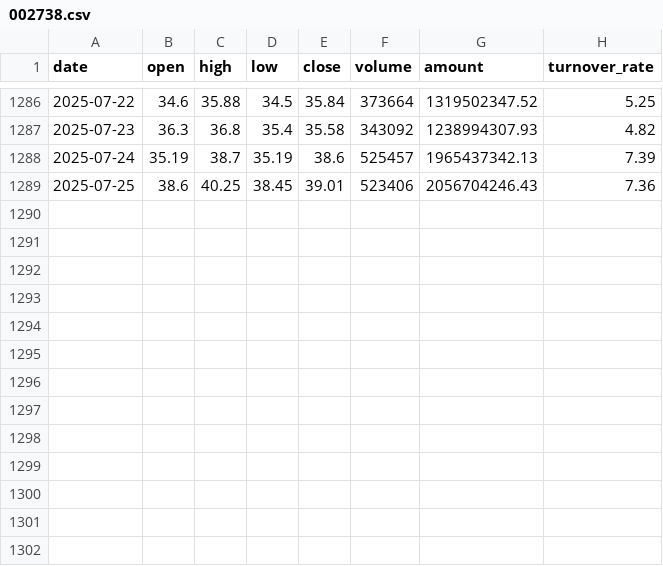
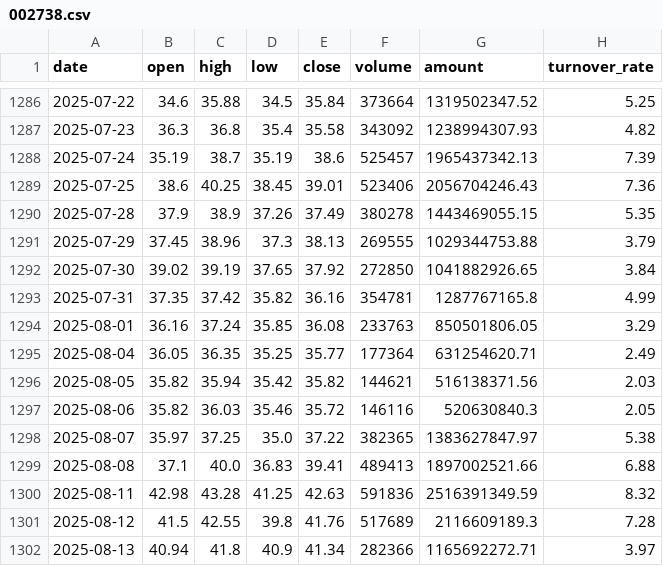
Before and after one commit to XF10000/rotation_strategy_system, a CSV file: data_cache/stock_data/daily/002738.csv, drawn as a sheet; only a part is shown, gaps mark what is left out.

```diff
--- a/data_cache/stock_data/daily/002738.csv
+++ b/data_cache/stock_data/daily/002738.csv
@@ -1289 +1289,14 @@ date,open,high,low,close,volume,amount,turnover_rate
 2025-07-25,38.6,40.25,38.45,39.01,523406,2056704246.43,7.36
+2025-07-28,37.9,38.9,37.26,37.49,380278,1443469055.15,5.35
+2025-07-29,37.45,38.96,37.3,38.13,269555,1029344753.88,3.79
+2025-07-30,39.02,39.19,37.65,37.92,272850,1041882926.65,3.84
+2025-07-31,37.35,37.42,35.82,36.16,354781,1287767165.8,4.99
+2025-08-01,36.16,37.24,35.85,36.08,233763,850501806.05,3.29
+2025-08-04,36.05,36.35,35.25,35.77,177364,631254620.71,2.49
+2025-08-05,35.82,35.94,35.42,35.82,144621,516138371.56,2.03
+2025-08-06,35.82,36.03,35.46,35.72,146116,520630840.3,2.05
+2025-08-07,35.97,37.25,35.0,37.22,382365,1383627847.97,5.38
+2025-08-08,37.1,40.0,36.83,39.41,489413,1897002521.66,6.88
+2025-08-11,42.98,43.28,41.25,42.63,591836,2516391349.59,8.32
+2025-08-12,41.5,42.55,39.8,41.76,517689,2116609189.3,7.28
+2025-08-13,40.94,41.8,40.9,41.34,282366,1165692272.71,3.97
```
Also changed, not shown: data_cache/stock_data/daily/000807.csv, data_cache/stock_data/daily/002460.csv, 33 other files.
